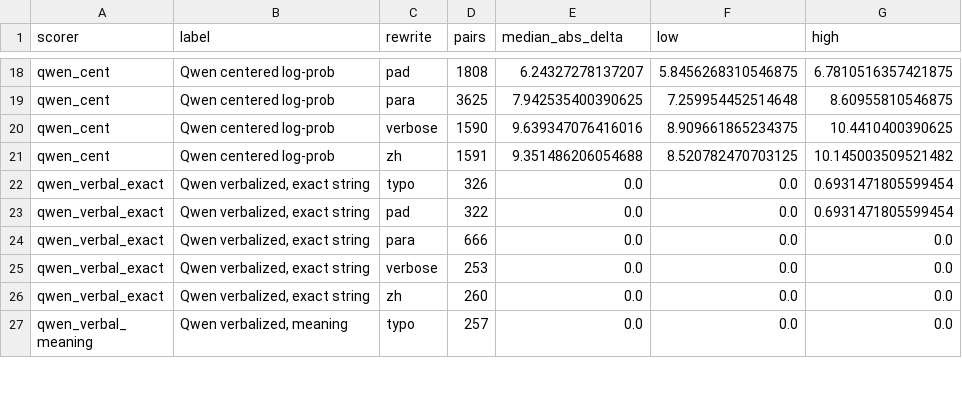
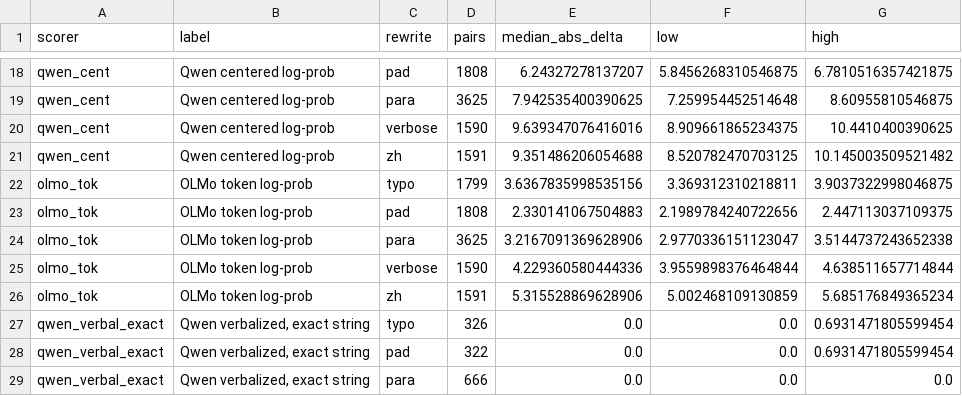
Before and after one commit to kaneis1/Robust-likelihood, a CSV file: docs/claim1_results/fig_claim1_utterance.csv, drawn as a sheet; only a part is shown, gaps mark what is left out; the shorter side is filled out with more unchanged rows; the diff names each change by its address in the sheet, - before the commit and + after, or states it on an @@ line.

```diff
--- a/docs/claim1_results/fig_claim1_utterance.csv
+++ b/docs/claim1_results/fig_claim1_utterance.csv
+row 22: olmo_tok | OLMo token log-prob | typo | 1799 | 3.6367835998535156 | 3.369312310218811 | 3.9037322998046875
+row 23: olmo_tok | OLMo token log-prob | pad | 1808 | 2.330141067504883 | 2.1989784240722656 | 2.447113037109375
+row 24: olmo_tok | OLMo token log-prob | para | 3625 | 3.2167091369628906 | 2.9770336151123047 | 3.5144737243652338
+row 25: olmo_tok | OLMo token log-prob | verbose | 1590 | 4.229360580444336 | 3.9559898376464844 | 4.638511657714844
+row 26: olmo_tok | OLMo token log-prob | zh | 1591 | 5.315528869628906 | 5.002468109130859 | 5.685176849365234
```
Also changed, not shown: docs/claim1_results/fig_claim1_rewording.csv, 11 other files.
